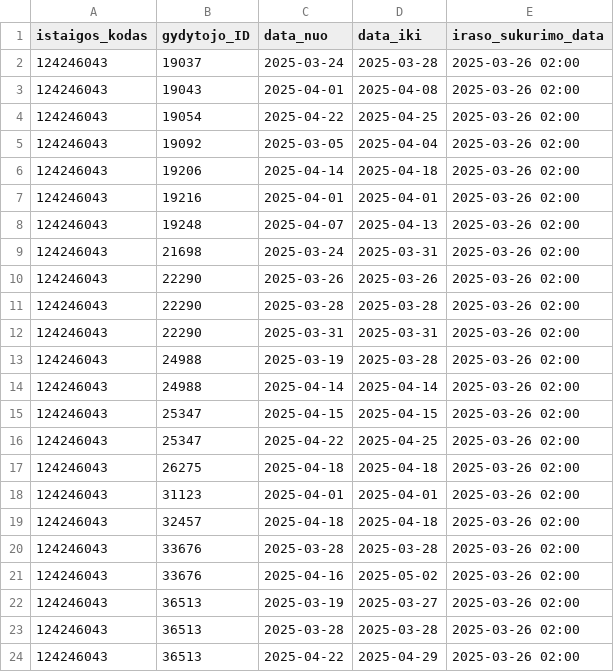
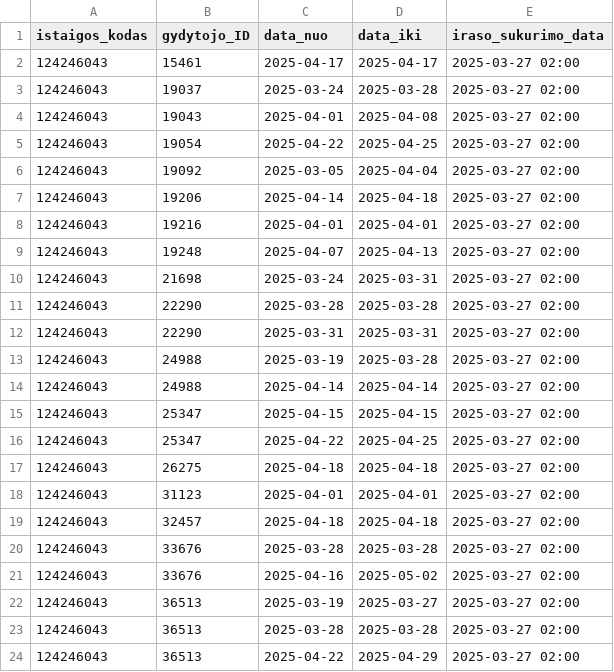
Before and after one commit to NVPgit/naujosios-vilnios-poliklinika, a CSV file: 124246043_doctors_excluded.csv, drawn as a sheet.

```diff
--- a/124246043_doctors_excluded.csv
+++ b/124246043_doctors_excluded.csv
@@ -1,24 +1,24 @@
 istaigos_kodas;gydytojo_ID;data_nuo;data_iki;iraso_sukurimo_data
-124246043;19037;2025-03-24;2025-03-28;2025-03-26 02:00
-124246043;19043;2025-04-01;2025-04-08;2025-03-26 02:00
-124246043;19054;2025-04-22;2025-04-25;2025-03-26 02:00
-124246043;19092;2025-03-05;2025-04-04;2025-03-26 02:00
-124246043;19206;2025-04-14;2025-04-18;2025-03-26 02:00
-124246043;19216;2025-04-01;2025-04-01;2025-03-26 02:00
-124246043;19248;2025-04-07;2025-04-13;2025-03-26 02:00
-124246043;21698;2025-03-24;2025-03-31;2025-03-26 02:00
-124246043;22290;2025-03-26;2025-03-26;2025-03-26 02:00
-124246043;22290;2025-03-28;2025-03-28;2025-03-26 02:00
-124246043;22290;2025-03-31;2025-03-31;2025-03-26 02:00
-124246043;24988;2025-03-19;2025-03-28;2025-03-26 02:00
-124246043;24988;2025-04-14;2025-04-14;2025-03-26 02:00
-124246043;25347;2025-04-15;2025-04-15;2025-03-26 02:00
-124246043;25347;2025-04-22;2025-04-25;2025-03-26 02:00
-124246043;26275;2025-04-18;2025-04-18;2025-03-26 02:00
-124246043;31123;2025-04-01;2025-04-01;2025-03-26 02:00
-124246043;32457;2025-04-18;2025-04-18;2025-03-26 02:00
-124246043;33676;2025-03-28;2025-03-28;2025-03-26 02:00
-124246043;33676;2025-04-16;2025-05-02;2025-03-26 02:00
-124246043;36513;2025-03-19;2025-03-27;2025-03-26 02:00
-124246043;36513;2025-03-28;2025-03-28;2025-03-26 02:00
-124246043;36513;2025-04-22;2025-04-29;2025-03-26 02:00
+124246043;15461;2025-04-17;2025-04-17;2025-03-27 02:00
+124246043;19037;2025-03-24;2025-03-28;2025-03-27 02:00
+124246043;19043;2025-04-01;2025-04-08;2025-03-27 02:00
+124246043;19054;2025-04-22;2025-04-25;2025-03-27 02:00
+124246043;19092;2025-03-05;2025-04-04;2025-03-27 02:00
+124246043;19206;2025-04-14;2025-04-18;2025-03-27 02:00
+124246043;19216;2025-04-01;2025-04-01;2025-03-27 02:00
+124246043;19248;2025-04-07;2025-04-13;2025-03-27 02:00
+124246043;21698;2025-03-24;2025-03-31;2025-03-27 02:00
+124246043;22290;2025-03-28;2025-03-28;2025-03-27 02:00
+124246043;22290;2025-03-31;2025-03-31;2025-03-27 02:00
+124246043;24988;2025-03-19;2025-03-28;2025-03-27 02:00
+124246043;24988;2025-04-14;2025-04-14;2025-03-27 02:00
+124246043;25347;2025-04-15;2025-04-15;2025-03-27 02:00
+124246043;25347;2025-04-22;2025-04-25;2025-03-27 02:00
+124246043;26275;2025-04-18;2025-04-18;2025-03-27 02:00
+124246043;31123;2025-04-01;2025-04-01;2025-03-27 02:00
+124246043;32457;2025-04-18;2025-04-18;2025-03-27 02:00
+124246043;33676;2025-03-28;2025-03-28;2025-03-27 02:00
+124246043;33676;2025-04-16;2025-05-02;2025-03-27 02:00
+124246043;36513;2025-03-19;2025-03-27;2025-03-27 02:00
+124246043;36513;2025-03-28;2025-03-28;2025-03-27 02:00
+124246043;36513;2025-04-22;2025-04-29;2025-03-27 02:00
```
Also changed, not shown: 124246043_family_doctors_list.csv, 124246043_family_doctors_visits_hours.csv, 1 other file.
